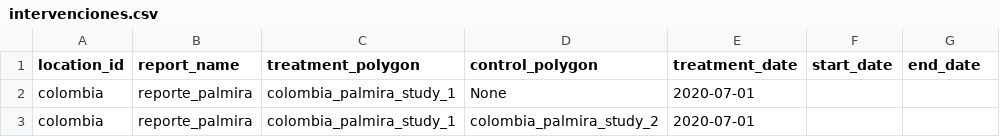
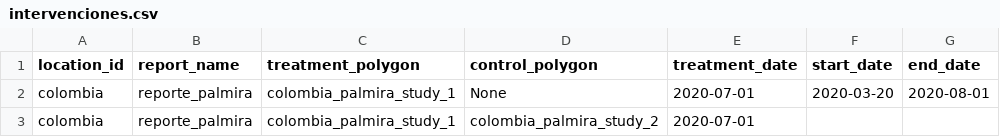
Before and after one commit to minigonche/covid_contact_graphs, a CSV file: interventions/intervenciones.csv, drawn as a sheet.

Commit message:
functional with start and enddate

```diff
--- a/interventions/intervenciones.csv
+++ b/interventions/intervenciones.csv
@@ -1,3 +1,3 @@
 location_id,report_name,treatment_polygon,control_polygon,treatment_date,start_date,end_date
-colombia,reporte_palmira,colombia_palmira_study_1,None,2020-07-01,,
+colombia,reporte_palmira,colombia_palmira_study_1,None,2020-07-01,2020-03-20,2020-08-01
 colombia,reporte_palmira,colombia_palmira_study_1,colombia_palmira_study_2,2020-07-01,,
```
Also changed, not shown: 3 other files.
